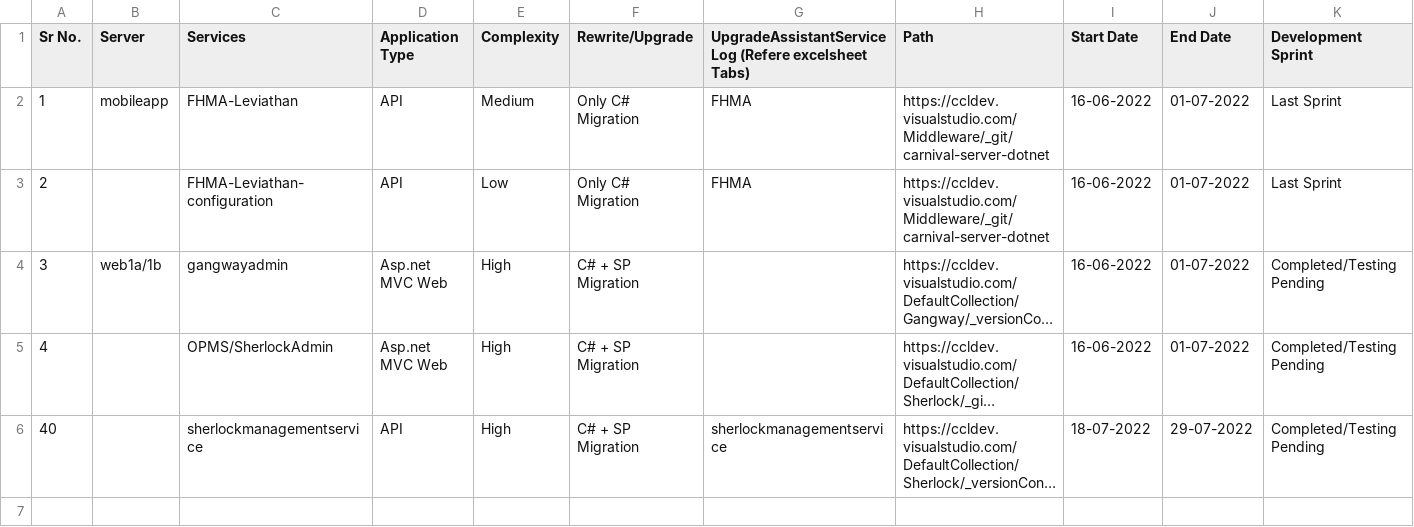
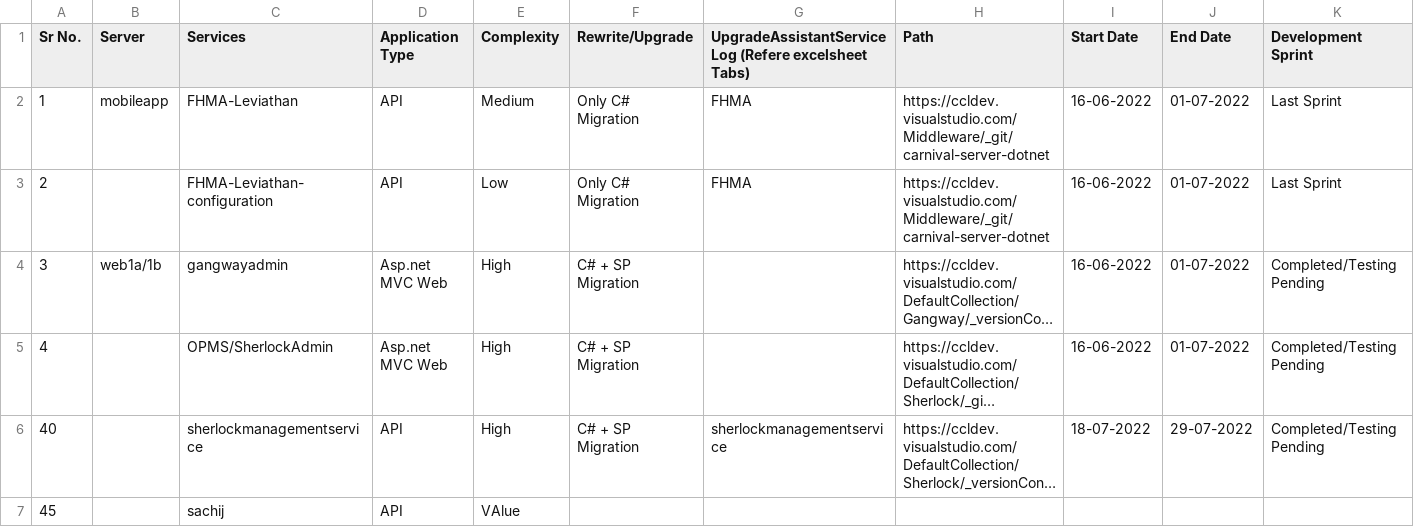
Before and after one commit to Sachin4511/Batchfiledemo, a CSV file: MasterList_Testings.csv, drawn as a sheet; only a part is shown; long unchanged cells end in …; rows hold the shown columns only; the diff names each change by its address in the sheet, - before the commit and + after, or states it on an @@ line.

Commit message:
Update MasterList_Testings.csv

```diff
--- a/MasterList_Testings.csv
+++ b/MasterList_Testings.csv
+row 7: 45 |  | sachij | API | VAlue
```
